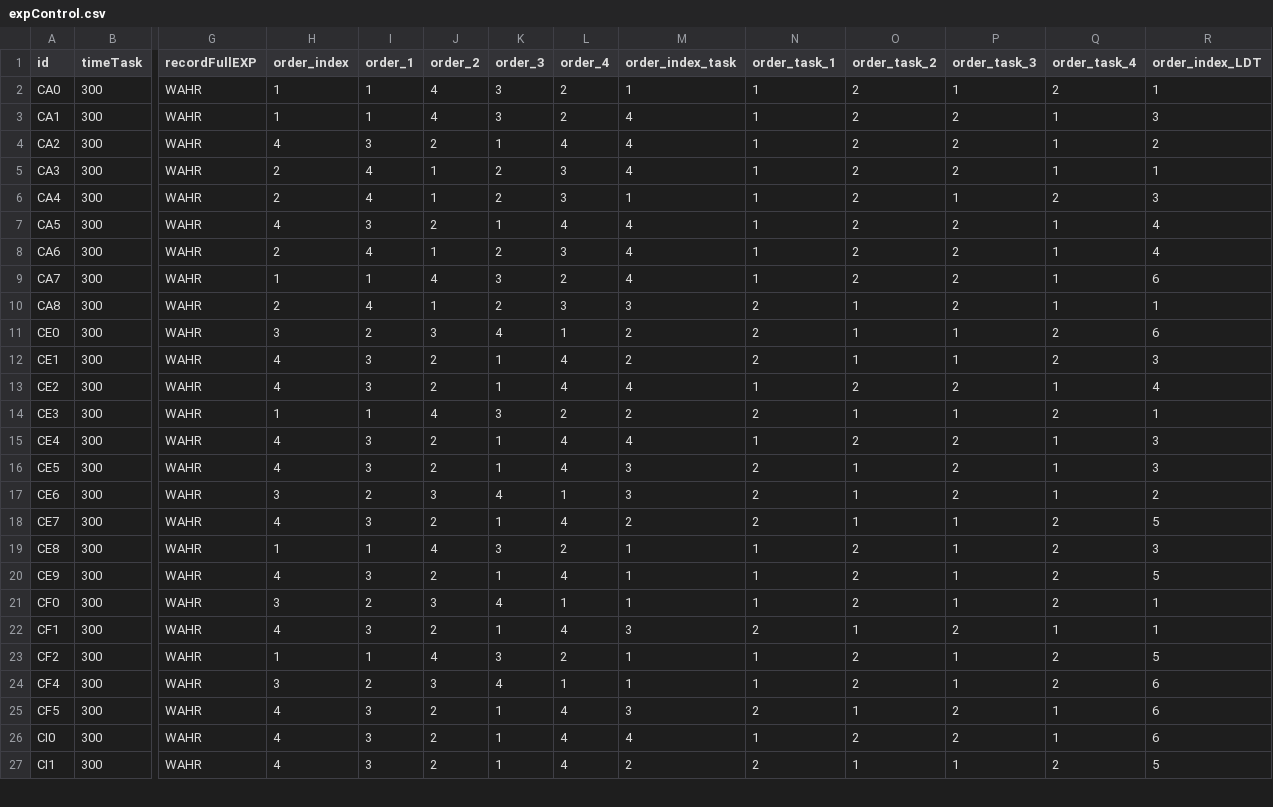
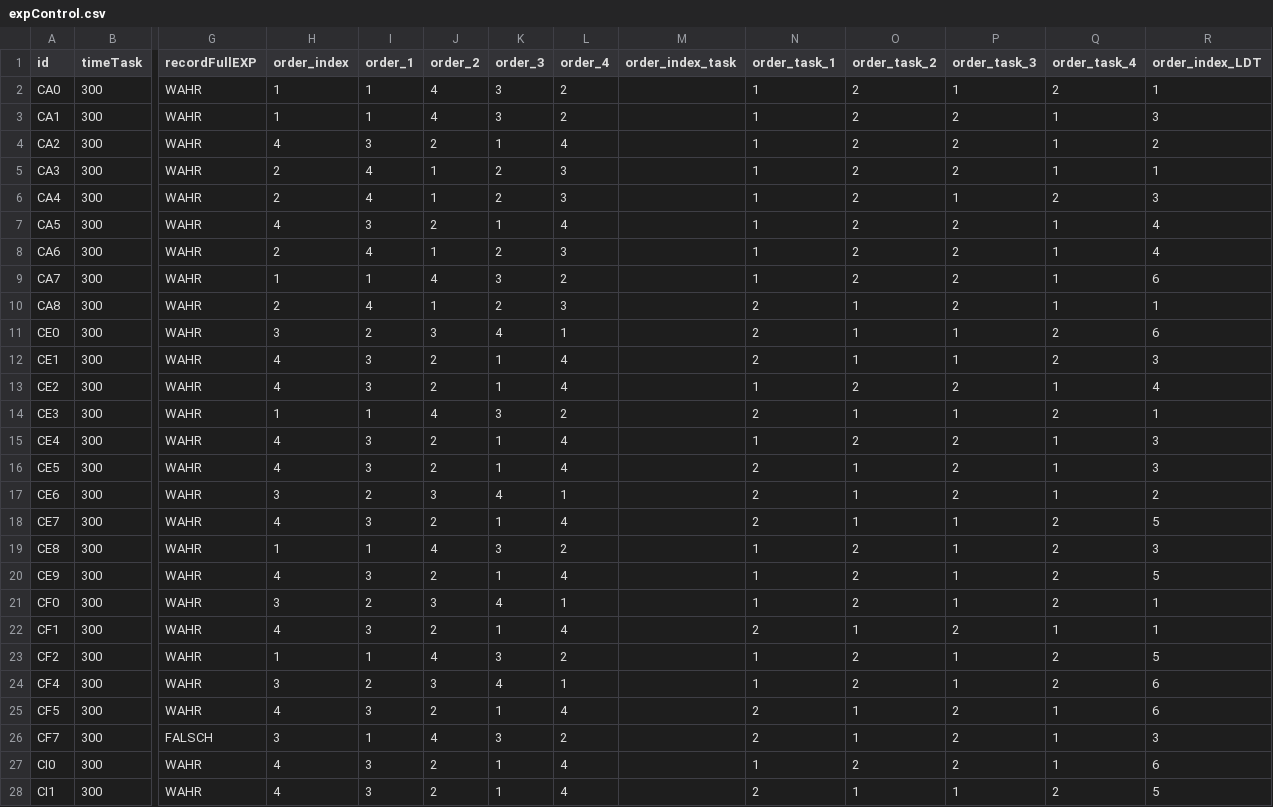
Before and after one commit to mkobi89/Translators, a CSV file: data/rawdata/expControl.csv, drawn as a sheet; only a part is shown, gaps mark what is left out; addresses are those after the commit; rows hold the shown columns only; the diff covers the shown part only; the diff names each change by its address in the sheet, - before the commit and + after, or states it on an @@ line.

```diff
--- a/data/rawdata/expControl.csv
+++ b/data/rawdata/expControl.csv
-M2 (order_index_task): 1
+M2 (order_index_task): (empty)
-M3:M5 (order_index_task): 4
+M3:M5 (order_index_task): (empty)
-M6 (order_index_task): 1
+M6 (order_index_task): (empty)
-M7:M9 (order_index_task): 4
+M7:M9 (order_index_task): (empty)
-M10 (order_index_task): 3
+M10 (order_index_task): (empty)
-M11:M12 (order_index_task): 2
+M11:M12 (order_index_task): (empty)
-M13 (order_index_task): 4
+M13 (order_index_task): (empty)
-M14 (order_index_task): 2
+M14 (order_index_task): (empty)
-M15 (order_index_task): 4
+M15 (order_index_task): (empty)
-M16:M17 (order_index_task): 3
+M16:M17 (order_index_task): (empty)
-M18 (order_index_task): 2
+M18 (order_index_task): (empty)
-M19:M21 (order_index_task): 1
+M19:M21 (order_index_task): (empty)
-M22 (order_index_task): 3
+M22 (order_index_task): (empty)
-M23:M24 (order_index_task): 1
+M23:M24 (order_index_task): (empty)
-M25 (order_index_task): 3
+M25 (order_index_task): (empty)
+row 26: CF7 | 300 | FALSCH | 3 | 1 | 4 | 3 | 2 |  | 2 | 1 | 2 | 1 | 3
-M27 (order_index_task): 4
+M27 (order_index_task): (empty)
-M28 (order_index_task): 2
+M28 (order_index_task): (empty)
```
Also changed, not shown: 1 added row and 44 edited cells elsewhere in this file, data/rawdata/controlQuestions.csv, data/rawdata/perceivedDifficulty.csv, 41 other files.
